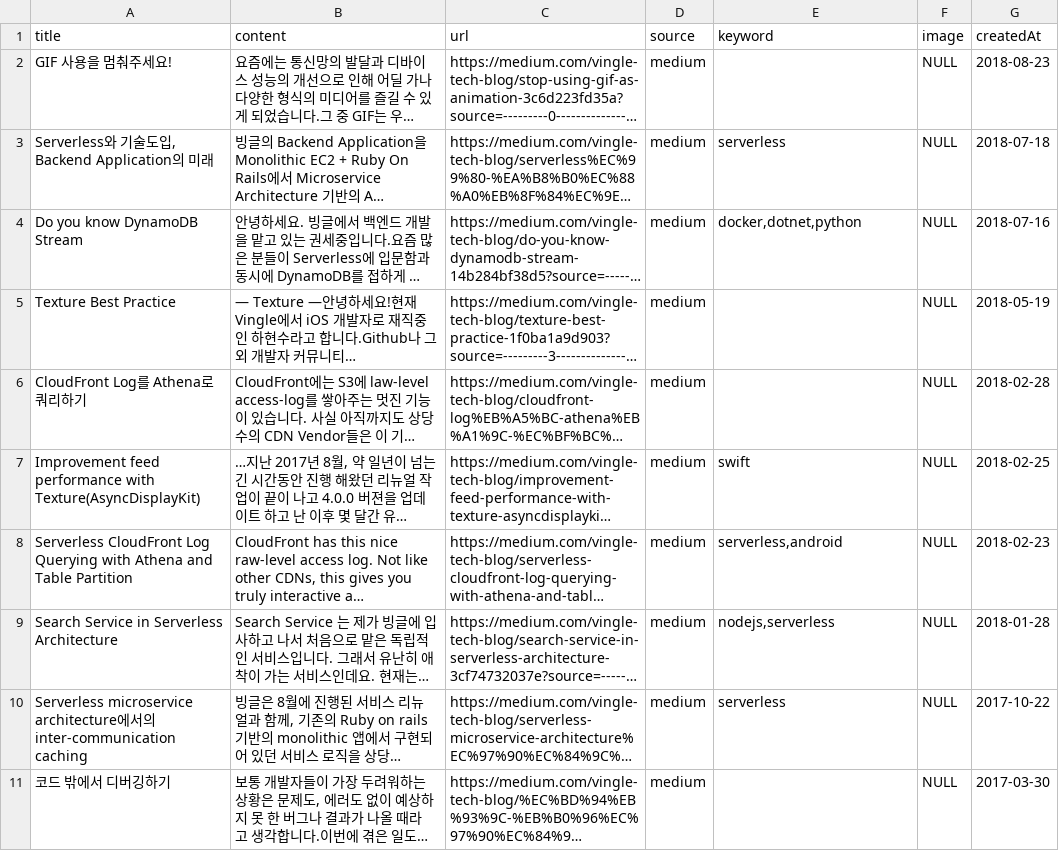
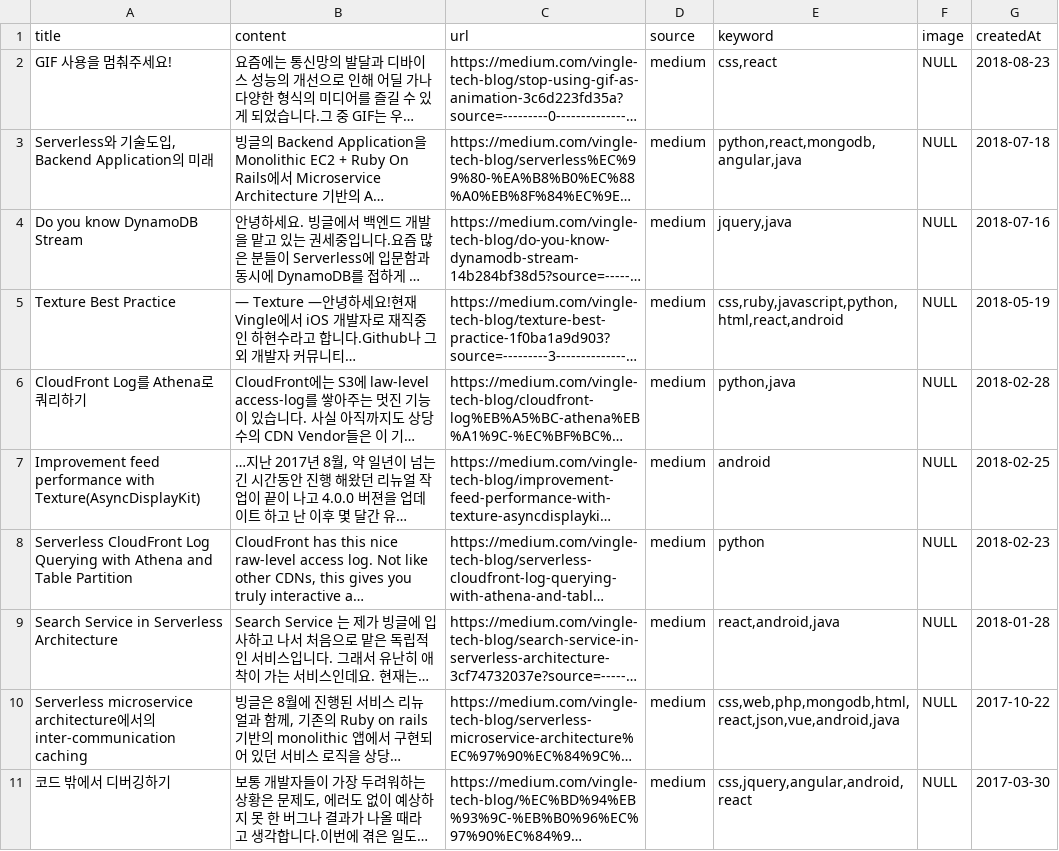
Before and after one commit to team-asdf/yaboja-crawler, a CSV file: tech-crawler/data/vingle.csv, drawn as a sheet; long unchanged cells end in …; the diff names each change by its address in the sheet, - before the commit and + after, or states it on an @@ line.

```diff
--- a/tech-crawler/data/vingle.csv
+++ b/tech-crawler/data/vingle.csv
-E2 (keyword): (empty)
+E2 (keyword): css,react
-E3 (keyword): serverless
+E3 (keyword): python,react,mongodb,angular,java
-E4 (keyword): docker,dotnet,python
+E4 (keyword): jquery,java
-E5 (keyword): (empty)
+E5 (keyword): css,ruby,javascript,python,html,react,android
-E6 (keyword): (empty)
+E6 (keyword): python,java
-E7 (keyword): swift
+E7 (keyword): android
-E8 (keyword): serverless,android
+E8 (keyword): python
-E9 (keyword): nodejs,serverless
+E9 (keyword): react,android,java
-E10 (keyword): serverless
+E10 (keyword): css,web,php,mongodb,html,react,json,vue,android,java
-E11 (keyword): (empty)
+E11 (keyword): css,jquery,angular,android,react
```
Also changed, not shown: tech-crawler/data/woowabros.csv, 3 other files.
